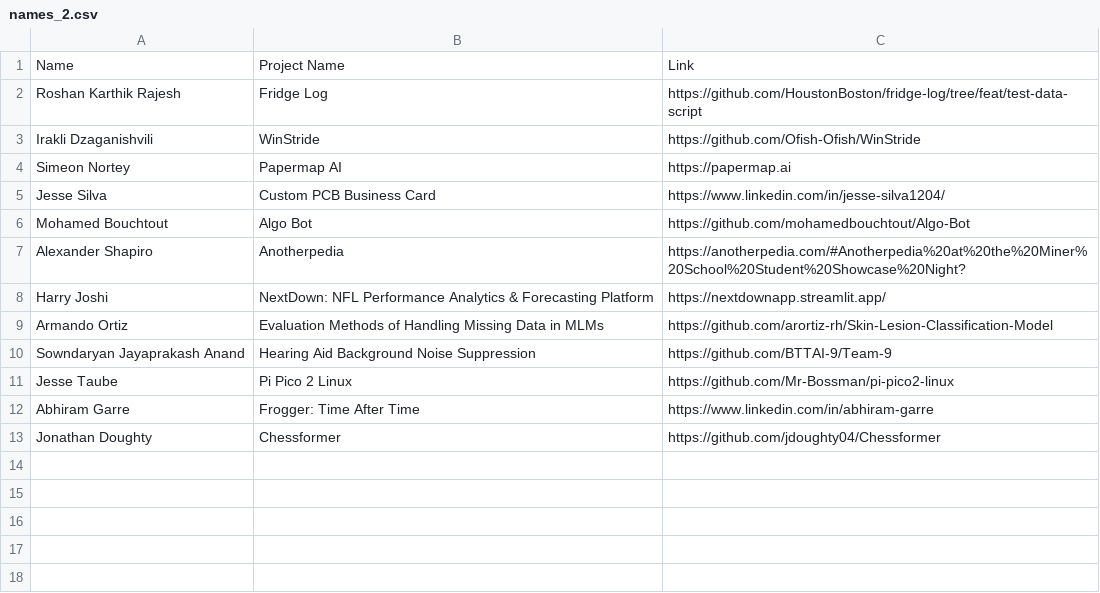
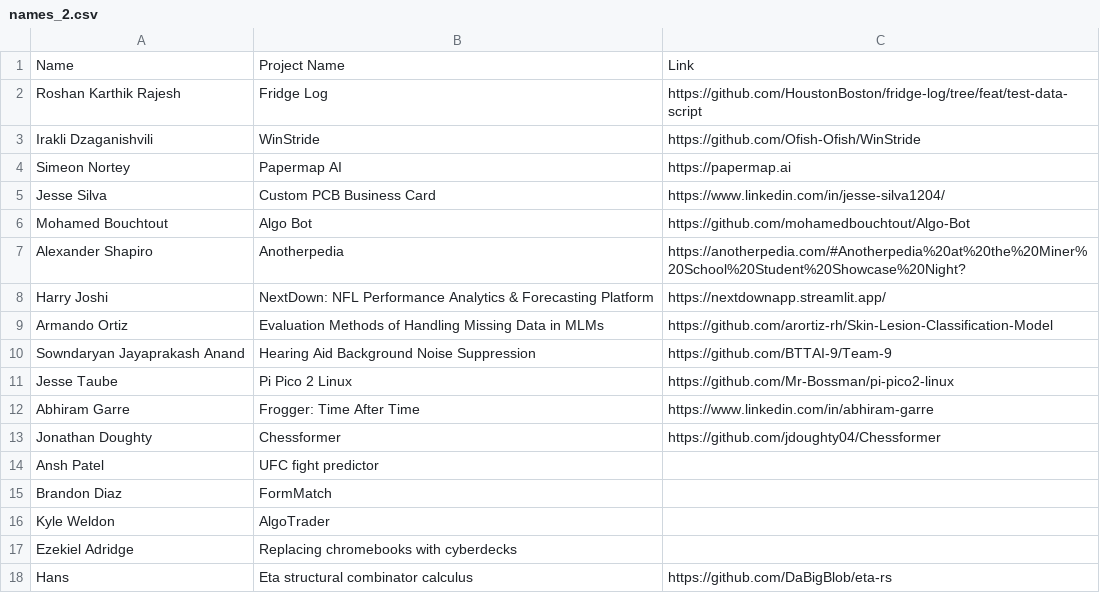
Before and after one commit to 22cnorton/Project-Showcase-NameCards, a CSV file: names_2.csv, drawn as a sheet.

Commit message:
added people who didn't respond to email

```diff
--- a/names_2.csv
+++ b/names_2.csv
@@ -13 +13,6 @@ Abhiram Garre,Frogger: Time After Time,https://www.linkedin.com/in/abhiram-garre
 Jonathan Doughty,Chessformer,https://github.com/jdoughty04/Chessformer
+Ansh Patel,UFC fight predictor,
+Brandon Diaz,FormMatch,
+Kyle Weldon,AlgoTrader,
+Ezekiel Adridge,Replacing chromebooks with cyberdecks,
+Hans,Eta structural combinator calculus,https://github.com/DaBigBlob/eta-rs
```
